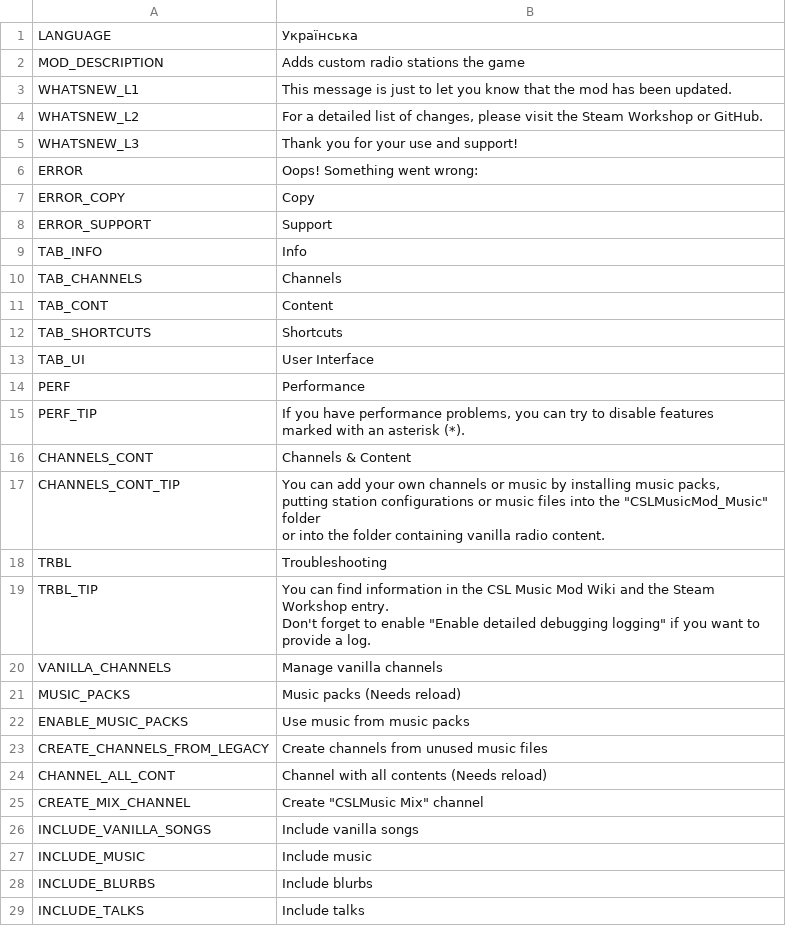
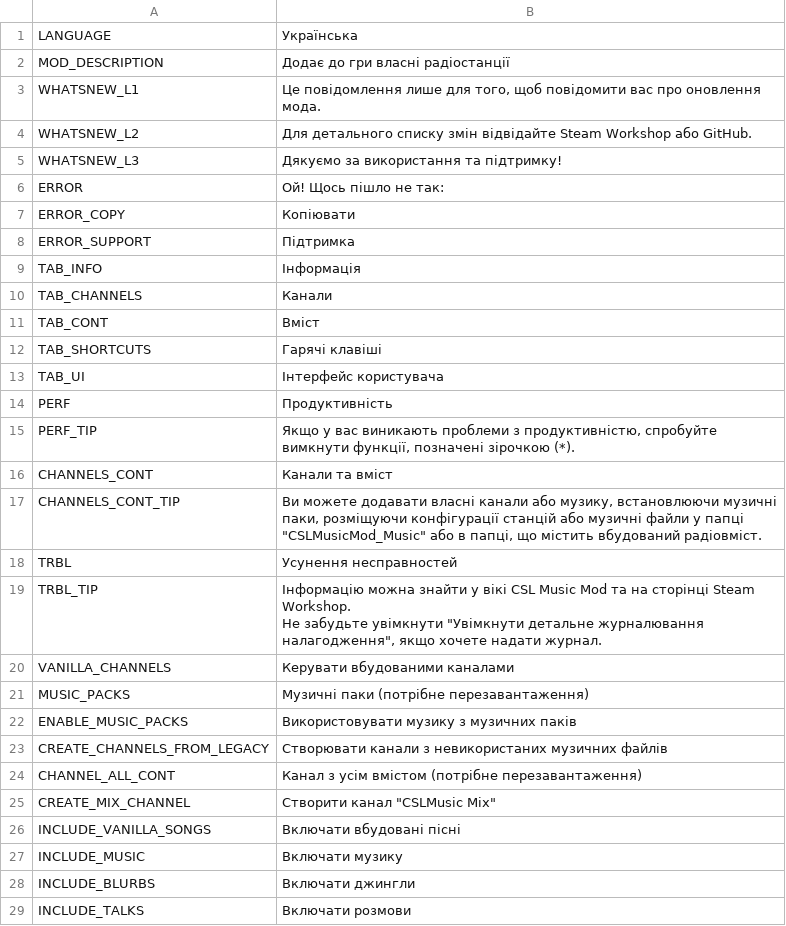
Before and after one commit to will258012/CSLMusicModRevisited, a CSV file: CSLMusicMod/Translations/uk-UA.csv, drawn as a sheet; only a part is shown; the diff covers the shown part only.

Commit message:
New translations en-en.csv (Ukrainian)

```diff
--- a/CSLMusicMod/Translations/uk-UA.csv
+++ b/CSLMusicMod/Translations/uk-UA.csv
@@ -1,33 +1,30 @@
 "LANGUAGE","Українська",""
-"MOD_DESCRIPTION","Adds custom radio stations the game",""
-"WHATSNEW_L1","This message is just to let you know that the mod has been updated.",""
-"WHATSNEW_L2","For a detailed list of changes, please visit the Steam Workshop or GitHub.",""
-"WHATSNEW_L3","Thank you for your use and support!",""
-"ERROR","Oops! Something went wrong:",""
-"ERROR_COPY","Copy",""
-"ERROR_SUPPORT","Support",""
-"TAB_INFO","Info",""
-"TAB_CHANNELS","Channels",""
-"TAB_CONT","Content",""
-"TAB_SHORTCUTS","Shortcuts",""
-"TAB_UI","User Interface",""
-"PERF","Performance",""
-"PERF_TIP","If you have performance problems, you can try to disable features
-marked with an asterisk (*).",""
-"CHANNELS_CONT","Channels & Content",""
-"CHANNELS_CONT_TIP","You can add your own channels or music by installing music packs,
-putting station configurations or music files into the ""CSLMusicMod_Music"" folder
-or into the folder containing vanilla radio content.",""
-"TRBL","Troubleshooting",""
-"TRBL_TIP","You can find information in the CSL Music Mod Wiki and the Steam Workshop entry.
-Don't forget to enable ""Enable detailed debugging logging"" if you want to provide a log.",""
-"VANILLA_CHANNELS","Manage vanilla channels",""
-"MUSIC_PACKS","Music packs (Needs reload)",""
-"ENABLE_MUSIC_PACKS","Use music from music packs",""
-"CREATE_CHANNELS_FROM_LEGACY","Create channels from unused music files",""
-"CHANNEL_ALL_CONT","Channel with all contents (Needs reload)",""
-"CREATE_MIX_CHANNEL","Create ""CSLMusic Mix"" channel",""
-"INCLUDE_VANILLA_SONGS","Include vanilla songs",""
-"INCLUDE_MUSIC","Include music",""
-"INCLUDE_BLURBS","Include blurbs",""
-"INCLUDE_TALKS","Include talks",""
+"MOD_DESCRIPTION","Додає до гри власні радіостанції",""
+"WHATSNEW_L1","Це повідомлення лише для того, щоб повідомити вас про оновлення мода.",""
+"WHATSNEW_L2","Для детального списку змін відвідайте Steam Workshop або GitHub.",""
+"WHATSNEW_L3","Дякуємо за використання та підтримку!",""
+"ERROR","Ой! Щось пішло не так:",""
+"ERROR_COPY","Копіювати",""
+"ERROR_SUPPORT","Підтримка",""
+"TAB_INFO","Інформація",""
+"TAB_CHANNELS","Канали",""
+"TAB_CONT","Вміст",""
+"TAB_SHORTCUTS","Гарячі клавіші",""
+"TAB_UI","Інтерфейс користувача",""
+"PERF","Продуктивність",""
+"PERF_TIP","Якщо у вас виникають проблеми з продуктивністю, спробуйте вимкнути функції, позначені зірочкою (*).",""
+"CHANNELS_CONT","Канали та вміст",""
+"CHANNELS_CONT_TIP","Ви можете додавати власні канали або музику, встановлюючи музичні паки, розміщуючи конфігурації станцій або музичні файли у папці ""CSLMusicMod_Music"" або в папці, що містить вбудований радіовміст.",""
+"TRBL","Усунення несправностей",""
+"TRBL_TIP","Інформацію можна знайти у вікі CSL Music Mod та на сторінці Steam Workshop.
+Не забудьте увімкнути ""Увімкнути детальне журналювання налагодження"", якщо хочете надати журнал.",""
+"VANILLA_CHANNELS","Керувати вбудованими каналами",""
+"MUSIC_PACKS","Музичні паки (потрібне перезавантаження)",""
+"ENABLE_MUSIC_PACKS","Використовувати музику з музичних паків",""
+"CREATE_CHANNELS_FROM_LEGACY","Створювати канали з невикористаних музичних файлів",""
+"CHANNEL_ALL_CONT","Канал з усім вмістом (потрібне перезавантаження)",""
+"CREATE_MIX_CHANNEL","Створити канал ""CSLMusic Mix""",""
+"INCLUDE_VANILLA_SONGS","Включати вбудовані пісні",""
+"INCLUDE_MUSIC","Включати музику",""
+"INCLUDE_BLURBS","Включати джингли",""
+"INCLUDE_TALKS","Включати розмови",""
```
Also changed, not shown: 32 edited cells elsewhere in this file.
